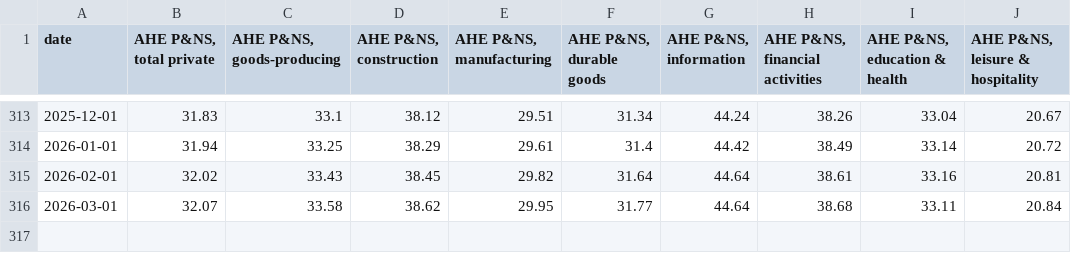
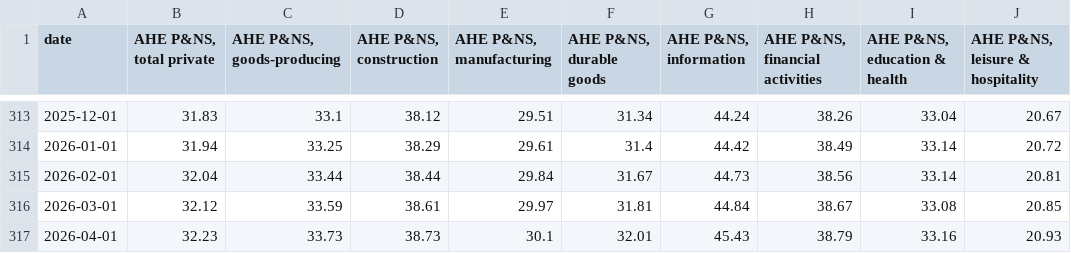
Before and after one commit to joshua-bailey/labour-market-dashboard, a CSV file: _data/csv/sectoral_wages.csv, drawn as a sheet; only a part is shown, gaps mark what is left out.

```diff
--- a/_data/csv/sectoral_wages.csv
+++ b/_data/csv/sectoral_wages.csv
@@ -314,3 +314,4 @@ date,"AHE P&NS, total private","AHE P&NS, goods-producing","AHE P&NS, constructi
 2026-01-01,31.94,33.25,38.29,29.61,31.4,44.42,38.49,33.14,20.72
-2026-02-01,32.02,33.43,38.45,29.82,31.64,44.64,38.61,33.16,20.81
-2026-03-01,32.07,33.58,38.62,29.95,31.77,44.64,38.68,33.11,20.84
+2026-02-01,32.04,33.44,38.44,29.84,31.67,44.73,38.56,33.14,20.81
+2026-03-01,32.12,33.59,38.61,29.97,31.81,44.84,38.67,33.08,20.85
+2026-04-01,32.23,33.73,38.73,30.1,32.01,45.43,38.79,33.16,20.93
```
Also changed, not shown: _data/csv/demographic.csv, _data/csv/duration.csv, 13 other files.
